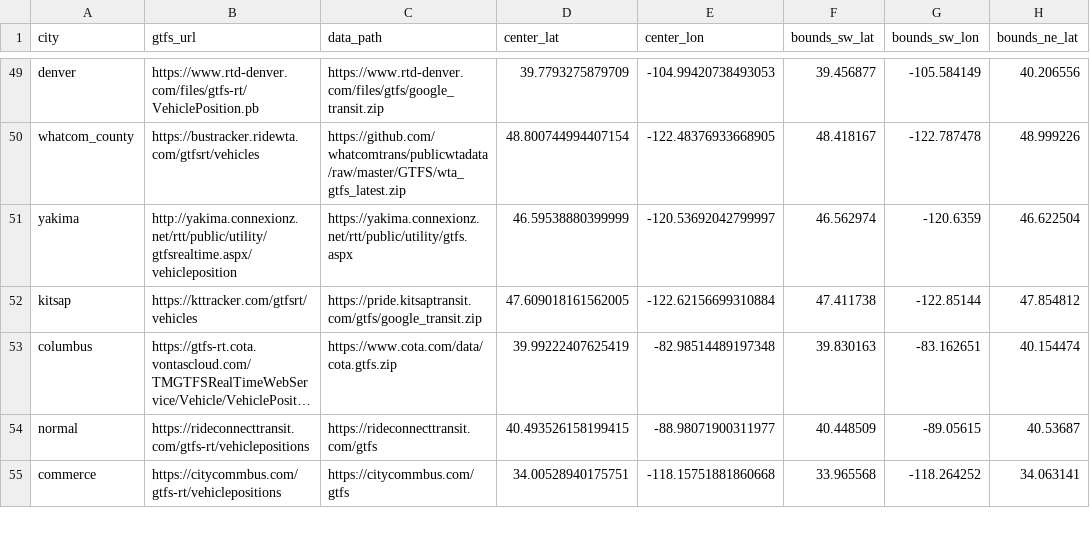
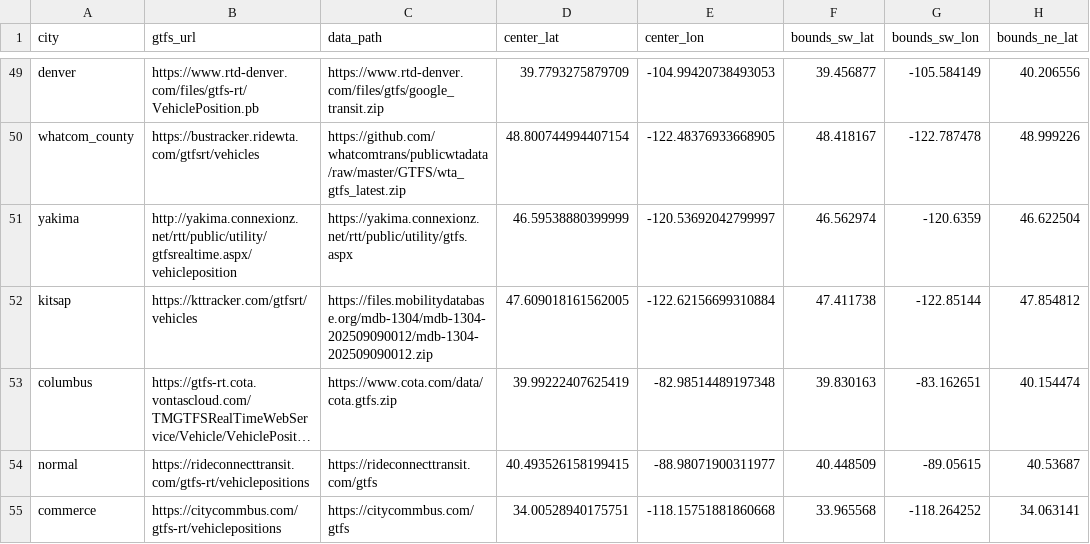
Before and after one commit to TheNatBoi/gtfs-web, a CSV file: data/cities.csv, drawn as a sheet; only a part is shown, gaps mark what is left out; long unchanged cells end in …; the diff names each change by its address in the sheet, - before the commit and + after, or states it on an @@ line.

Commit message:
add working mdb zip link

```diff
--- a/data/cities.csv
+++ b/data/cities.csv
-C52 (data_path): https://pride.kitsaptransit.com/gtfs/google_transit.zip
+C52 (data_path): https://files.mobilitydatabase.org/mdb-1304/mdb-1304-202509090012/mdb-1304-202509090012.zip
```
